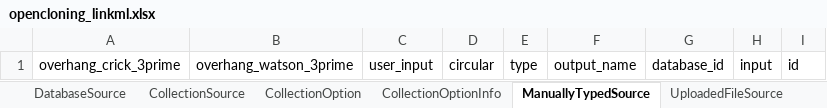
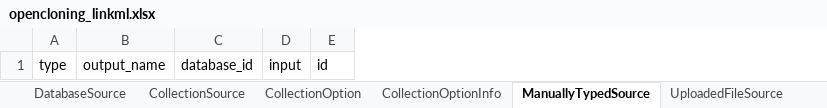
Before and after one commit to OpenCloning/OpenCloning_LinkML, an Excel workbook: project/excel/opencloning_linkml.xlsx, sheet ManuallyTypedSource, drawn as a sheet; values as stored, in another font and other column widths than the file's, no borders; the diff names each change by its address in the sheet, - before the commit and + after, or states it on an @@ line.

```diff
--- a/project/excel/opencloning_linkml.xlsx (sheet ManuallyTypedSource)
+++ b/project/excel/opencloning_linkml.xlsx (sheet ManuallyTypedSource)
-column A, row 1: overhang_crick_3prime
-column B, row 1: overhang_watson_3prime
-column C, row 1: user_input
-column D, row 1: circular
```
Also changed, not shown: sheet GenomeCoordinatesSource, other sheet tabs, 17 other files.
